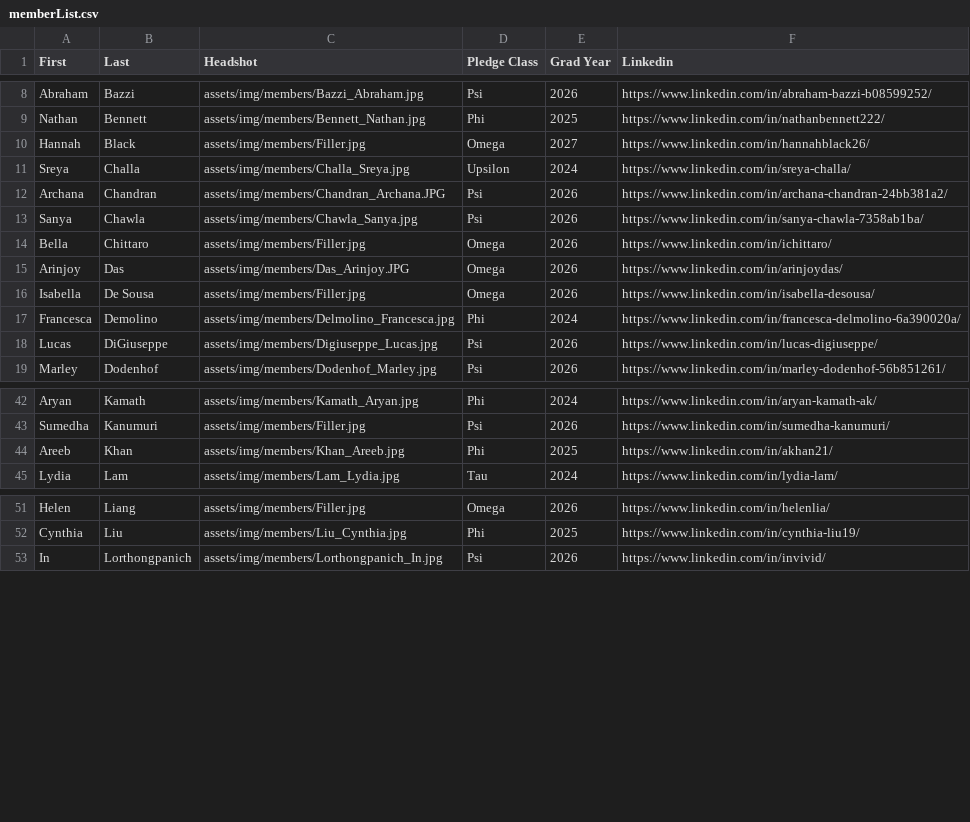
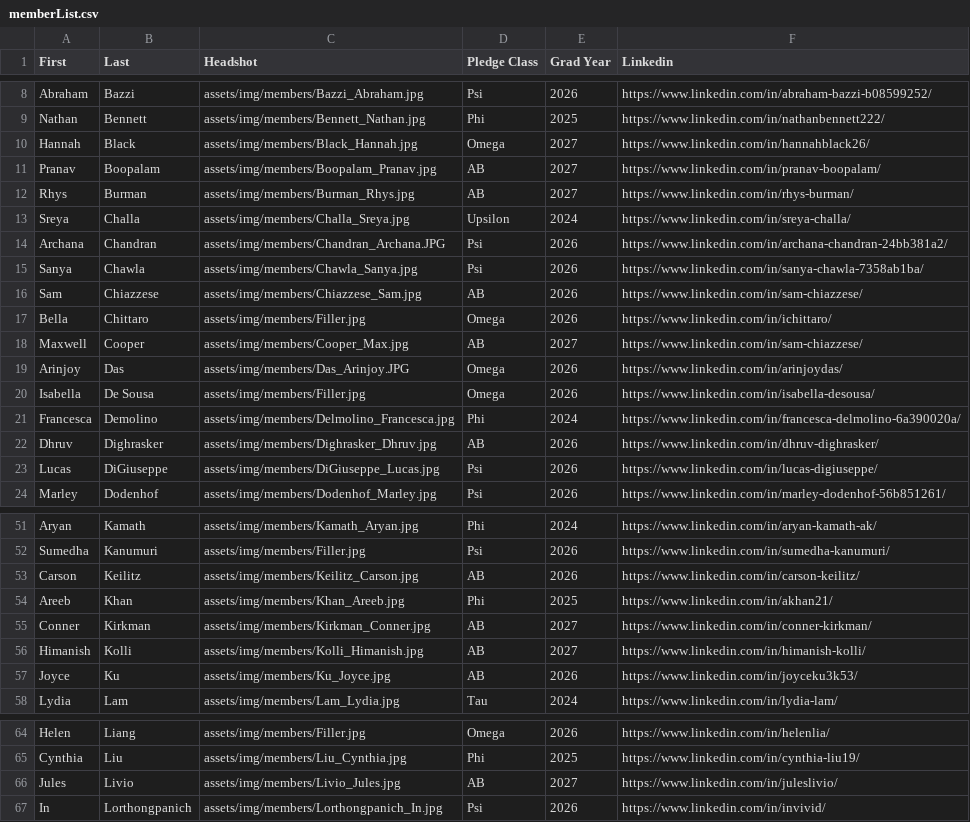
Before and after one commit to natalieramirez22/ktp-website, a CSV file: src/memberList.csv, drawn as a sheet; only a part is shown, gaps mark what is left out; the diff covers the shown part only.

Commit message:
AB and new headshots

```diff
--- a/src/memberList.csv
+++ b/src/memberList.csv
@@ -9,3 +9,5 @@ Abraham,Bazzi,assets/img/members/Bazzi_Abraham.jpg,Psi,2026,https://www.linkedin
 Nathan,Bennett,assets/img/members/Bennett_Nathan.jpg,Phi,2025,https://www.linkedin.com/in/nathanbennett222/
-Hannah,Black,assets/img/members/Filler.jpg,Omega,2027,https://www.linkedin.com/in/hannahblack26/
+Hannah,Black,assets/img/members/Black_Hannah.jpg,Omega,2027,https://www.linkedin.com/in/hannahblack26/
+Pranav,Boopalam,assets/img/members/Boopalam_Pranav.jpg,AB,2027,https://www.linkedin.com/in/pranav-boopalam/
+Rhys,Burman,assets/img/members/Burman_Rhys.jpg,AB,2027,https://www.linkedin.com/in/rhys-burman/
 Sreya,Challa,assets/img/members/Challa_Sreya.jpg,Upsilon,2024,https://www.linkedin.com/in/sreya-challa/
@@ -13,3 +15,5 @@ Archana,Chandran,assets/img/members/Chandran_Archana.JPG,Psi,2026,https://www.li
 Sanya,Chawla,assets/img/members/Chawla_Sanya.jpg,Psi,2026,https://www.linkedin.com/in/sanya-chawla-7358ab1ba/
+Sam,Chiazzese,assets/img/members/Chiazzese_Sam.jpg,AB,2026,https://www.linkedin.com/in/sam-chiazzese/
 Bella,Chittaro,assets/img/members/Filler.jpg,Omega,2026,https://www.linkedin.com/in/ichittaro/
+Maxwell,Cooper,assets/img/members/Cooper_Max.jpg,AB,2027,https://www.linkedin.com/in/sam-chiazzese/
 Arinjoy,Das,assets/img/members/Das_Arinjoy.JPG,Omega,2026,https://www.linkedin.com/in/arinjoydas/
@@ -17,3 +21,4 @@ Isabella,De Sousa,assets/img/members/Filler.jpg,Omega,2026,https://www.linkedin.
 Francesca,Demolino,assets/img/members/Delmolino_Francesca.jpg,Phi,2024,https://www.linkedin.com/in/francesca-delmolino-6a390020a/
-Lucas,DiGiuseppe,assets/img/members/Digiuseppe_Lucas.jpg,Psi,2026,https://www.linkedin.com/in/lucas-digiuseppe/
+Dhruv,Dighrasker,assets/img/members/Dighrasker_Dhruv.jpg,AB,2026,https://www.linkedin.com/in/dhruv-dighrasker/
+Lucas,DiGiuseppe,assets/img/members/DiGiuseppe_Lucas.jpg,Psi,2026,https://www.linkedin.com/in/lucas-digiuseppe/
 Marley,Dodenhof,assets/img/members/Dodenhof_Marley.jpg,Psi,2026,https://www.linkedin.com/in/marley-dodenhof-56b851261/
@@ -43,3 +52,7 @@ Aryan,Kamath,assets/img/members/Kamath_Aryan.jpg,Phi,2024,https://www.linkedin.c
 Sumedha,Kanumuri,assets/img/members/Filler.jpg,Psi,2026,https://www.linkedin.com/in/sumedha-kanumuri/
+Carson,Keilitz,assets/img/members/Keilitz_Carson.jpg,AB,2026,https://www.linkedin.com/in/carson-keilitz/
 Areeb,Khan,assets/img/members/Khan_Areeb.jpg,Phi,2025,https://www.linkedin.com/in/akhan21/
+Conner,Kirkman,assets/img/members/Kirkman_Conner.jpg,AB,2027,https://www.linkedin.com/in/conner-kirkman/
+Himanish,Kolli,assets/img/members/Kolli_Himanish.jpg,AB,2027,https://www.linkedin.com/in/himanish-kolli/
+Joyce,Ku,assets/img/members/Ku_Joyce.jpg,AB,2026,https://www.linkedin.com/in/joyceku3k53/
 Lydia,Lam,assets/img/members/Lam_Lydia.jpg,Tau,2024,https://www.linkedin.com/in/lydia-lam/
@@ -52,2 +65,3 @@ Helen,Liang,assets/img/members/Filler.jpg,Omega,2026,https://www.linkedin.com/in
 Cynthia,Liu,assets/img/members/Liu_Cynthia.jpg,Phi,2025,https://www.linkedin.com/in/cynthia-liu19/
+Jules,Livio,assets/img/members/Livio_Jules.jpg,AB,2027,https://www.linkedin.com/in/juleslivio/
 In,Lorthongpanich,assets/img/members/Lorthongpanich_In.jpg,Psi,2026,https://www.linkedin.com/in/invivid/
```
Also changed, not shown: 12 added rows and 4 edited cells elsewhere in this file, 26 other files.
